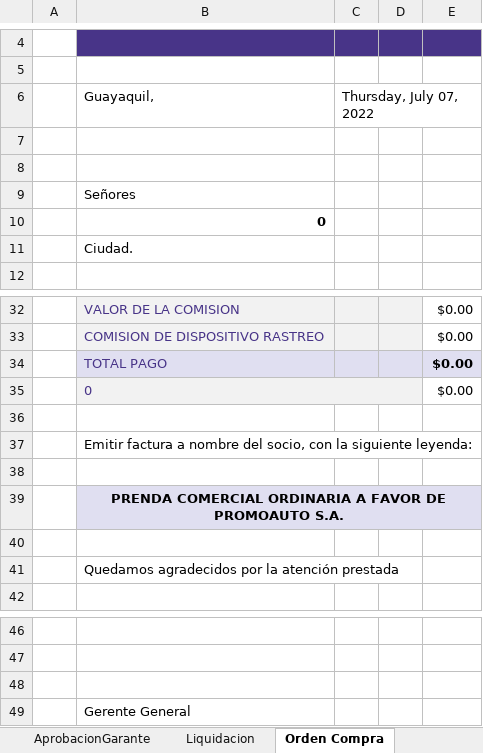
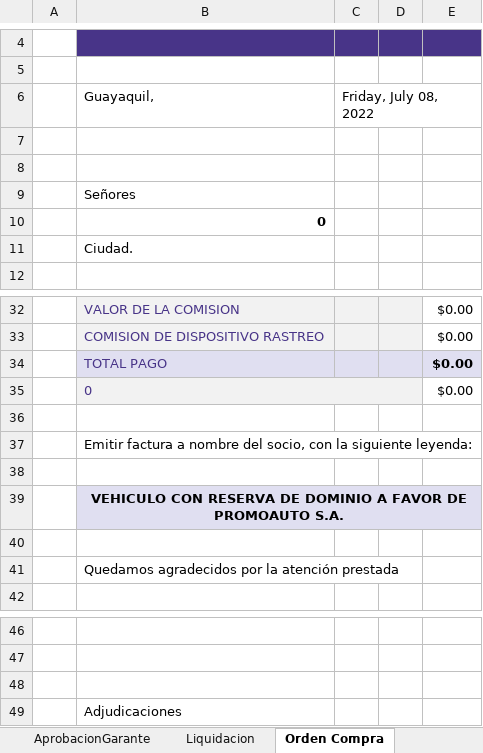
Before and after one commit to aigiler/promoautoecuador, an Excel workbook: gzl_reporte/report/Informe_Credito_Cobranza_Garante.xlsx, sheet Orden Compra, drawn as a sheet; only a part is shown, gaps mark what is left out; values as stored, in another font and other column widths than the file's, no borders; charts and pictures not drawn; the diff names each change by its address in the sheet, - before the commit and + after, or states it on an @@ line.

```diff
--- a/gzl_reporte/report/Informe_Credito_Cobranza_Garante.xlsx (sheet Orden Compra)
+++ b/gzl_reporte/report/Informe_Credito_Cobranza_Garante.xlsx (sheet Orden Compra)
-C6: Thursday, July 07, 2022
+C6: Friday, July 08, 2022
-B39: PRENDA COMERCIAL ORDINARIA A FAVOR…
+B39: VEHICULO CON RESERVA DE DOMINIO A FAVOR…
-B49: Gerente General
+B49: Adjudicaciones
```
Also changed, not shown: sheet Liquidacion, sheet InformeGarante, sheet Informe, sheet Aprobacion, sheet AprobacionGarante, sheet OrdenSalida, gzl_reporte/report/Informe_Credito_Cobranza.xlsx, gzl_reporte/report/Informe_Credito_Cobranza_garante_plantilla.xlsx, 3 other files.
